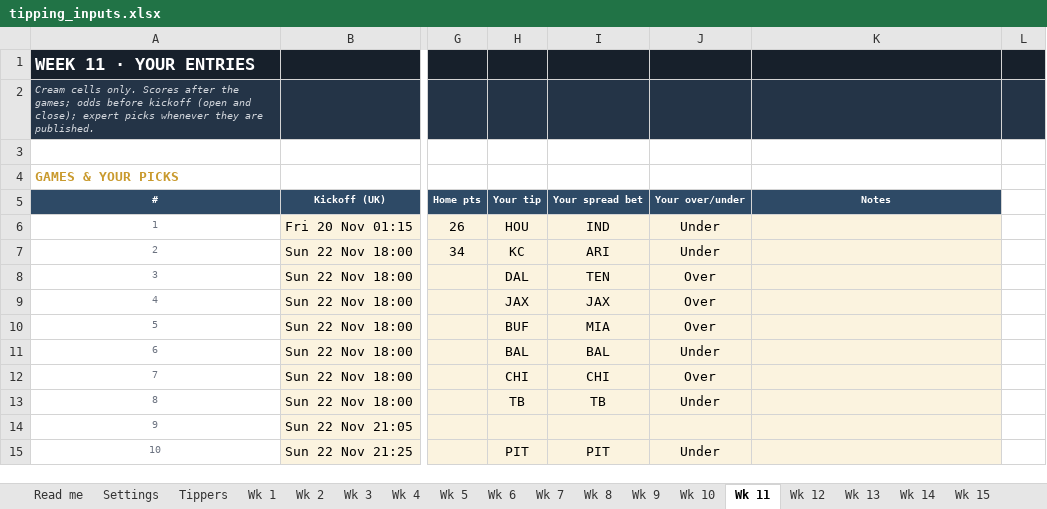
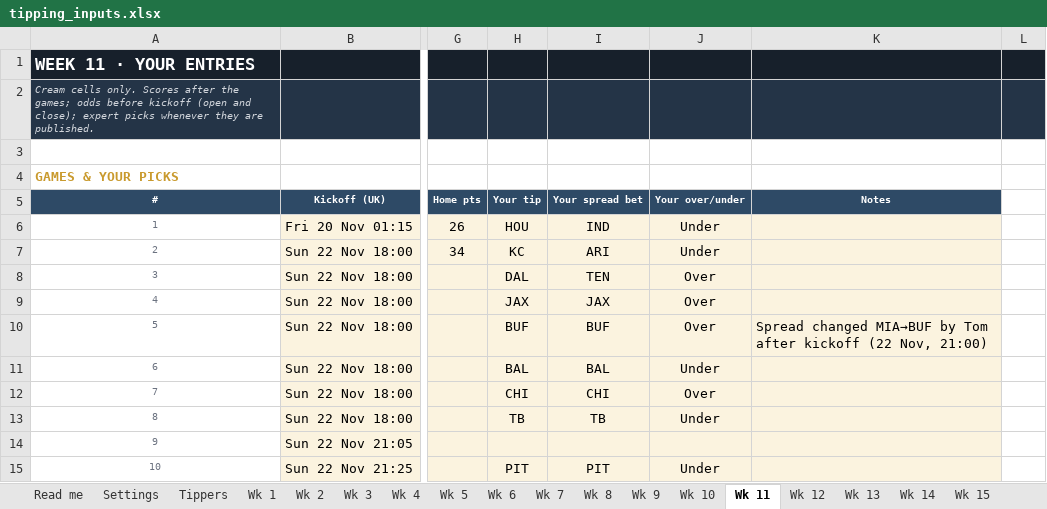
Before and after one commit to THOMASNOONAN155/tios-data, an Excel workbook: nfl-model/inputs/tipping_inputs.xlsx, sheet Wk 11, drawn as a sheet; only a part is shown, gaps mark what is left out; values as stored, in another font and other column widths than the file's, no borders; the diff names each change by its address in the sheet, - before the commit and + after, or states it on an @@ line.

```diff
--- a/nfl-model/inputs/tipping_inputs.xlsx (sheet Wk 11)
+++ b/nfl-model/inputs/tipping_inputs.xlsx (sheet Wk 11)
-I10: MIA
+I10: BUF
-K10: (empty)
+K10: Spread changed MIA→BUF by Tom after kickoff (22 Nov, 21:00)
```
Also changed, not shown: nfl-model/output/NFL_Model_2026.xlsx, 1 other file.
